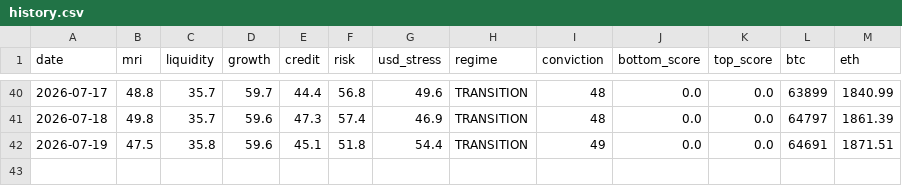
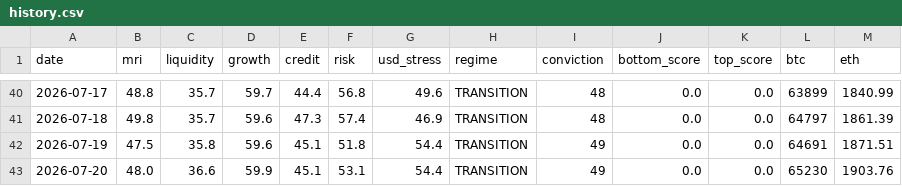
Before and after one commit to noahdeitmerg-svg/makro-dashboard, a CSV file: history.csv, drawn as a sheet; only a part is shown, gaps mark what is left out; the diff names each change by its address in the sheet, - before the commit and + after, or states it on an @@ line.

```diff
--- a/history.csv
+++ b/history.csv
+row 43: 2026-07-20 | 48.0 | 36.6 | 59.9 | 45.1 | 53.1 | 54.4 | TRANSITION | 49 | 0.0 | 0.0 | 65230 | 1903.76
```
Also changed, not shown: 2 other files.
